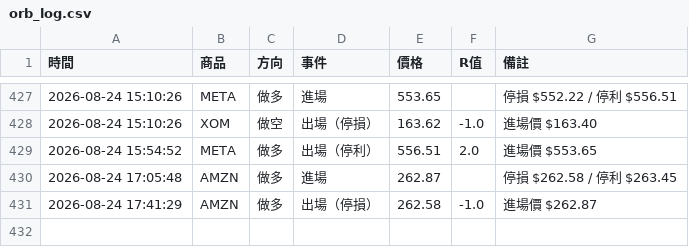
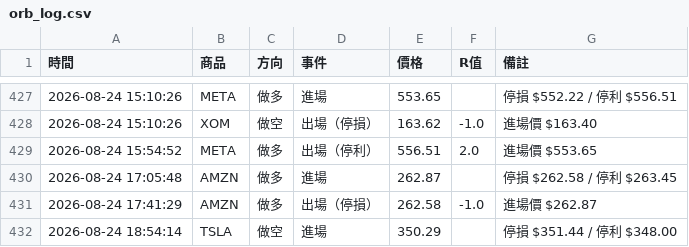
Before and after one commit to stupidyaoyao/my-quant-project, a CSV file: orb_log.csv, drawn as a sheet; only a part is shown, gaps mark what is left out; the diff names each change by its address in the sheet, - before the commit and + after, or states it on an @@ line.

```diff
--- a/orb_log.csv
+++ b/orb_log.csv
+row 432: 2026-08-24 18:54:14 | TSLA | 做空 | 進場 | 350.29 |  | 停損 $351.44 / 停利 $348.00
```
Also changed, not shown: 1 other file.
